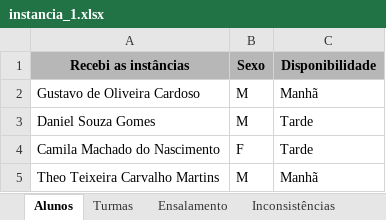
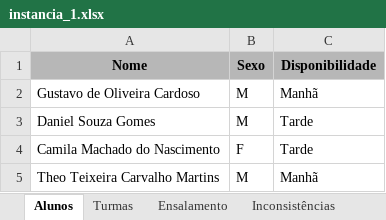
Before and after one commit to dheurymy/desafio-unisoma, an Excel workbook: documentacao/instancias/instancia_1.xlsx, sheet Alunos, drawn as a sheet; only a part is shown; values as stored, in another font and other column widths than the file's, no borders; charts and pictures not drawn; the diff names each change by its address in the sheet, - before the commit and + after, or states it on an @@ line.

```diff
--- a/documentacao/instancias/instancia_1.xlsx (sheet Alunos)
+++ b/documentacao/instancias/instancia_1.xlsx (sheet Alunos)
-A1: Recebi as instâncias
+A1: Nome
```
Also changed, not shown: 19 other files.
